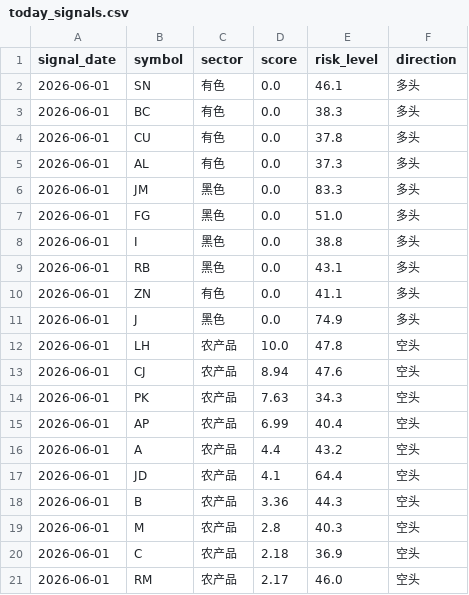
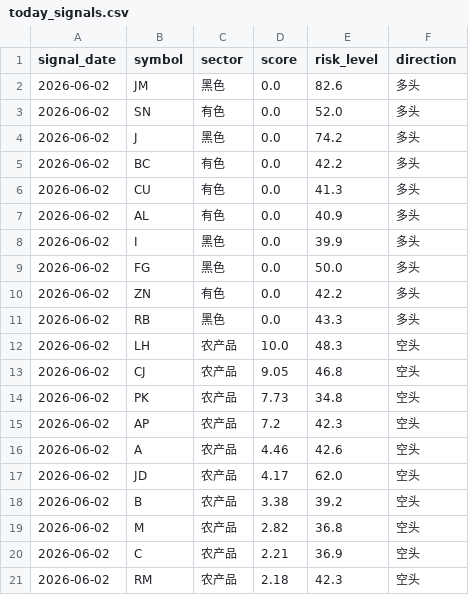
Before and after one commit to lyupaine-oss/alpha-factory-dashboard, a CSV file: backtest_outputs/today_signals.csv, drawn as a sheet.

```diff
--- a/backtest_outputs/today_signals.csv
+++ b/backtest_outputs/today_signals.csv
@@ -1,21 +1,21 @@
 signal_date,symbol,sector,score,risk_level,direction
-2026-06-01,SN,有色,0.0,46.1,多头
-2026-06-01,BC,有色,0.0,38.3,多头
-2026-06-01,CU,有色,0.0,37.8,多头
-2026-06-01,AL,有色,0.0,37.3,多头
-2026-06-01,JM,黑色,0.0,83.3,多头
-2026-06-01,FG,黑色,0.0,51.0,多头
-2026-06-01,I,黑色,0.0,38.8,多头
-2026-06-01,RB,黑色,0.0,43.1,多头
-2026-06-01,ZN,有色,0.0,41.1,多头
-2026-06-01,J,黑色,0.0,74.9,多头
-2026-06-01,LH,农产品,10.0,47.8,空头
-2026-06-01,CJ,农产品,8.94,47.6,空头
-2026-06-01,PK,农产品,7.63,34.3,空头
-2026-06-01,AP,农产品,6.99,40.4,空头
-2026-06-01,A,农产品,4.4,43.2,空头
-2026-06-01,JD,农产品,4.1,64.4,空头
-2026-06-01,B,农产品,3.36,44.3,空头
-2026-06-01,M,农产品,2.8,40.3,空头
-2026-06-01,C,农产品,2.18,36.9,空头
-2026-06-01,RM,农产品,2.17,46.0,空头
+2026-06-02,JM,黑色,0.0,82.6,多头
+2026-06-02,SN,有色,0.0,52.0,多头
+2026-06-02,J,黑色,0.0,74.2,多头
+2026-06-02,BC,有色,0.0,42.2,多头
+2026-06-02,CU,有色,0.0,41.3,多头
+2026-06-02,AL,有色,0.0,40.9,多头
+2026-06-02,I,黑色,0.0,39.9,多头
+2026-06-02,FG,黑色,0.0,50.0,多头
+2026-06-02,ZN,有色,0.0,42.2,多头
+2026-06-02,RB,黑色,0.0,43.3,多头
+2026-06-02,LH,农产品,10.0,48.3,空头
+2026-06-02,CJ,农产品,9.05,46.8,空头
+2026-06-02,PK,农产品,7.73,34.8,空头
+2026-06-02,AP,农产品,7.2,42.3,空头
+2026-06-02,A,农产品,4.46,42.6,空头
+2026-06-02,JD,农产品,4.17,62.0,空头
+2026-06-02,B,农产品,3.38,39.2,空头
+2026-06-02,M,农产品,2.82,36.8,空头
+2026-06-02,C,农产品,2.21,36.9,空头
+2026-06-02,RM,农产品,2.18,42.3,空头
```
Also changed, not shown: backtest_outputs/backtest_curves.csv, backtest_outputs/pnl_current.csv, 7 other files.
